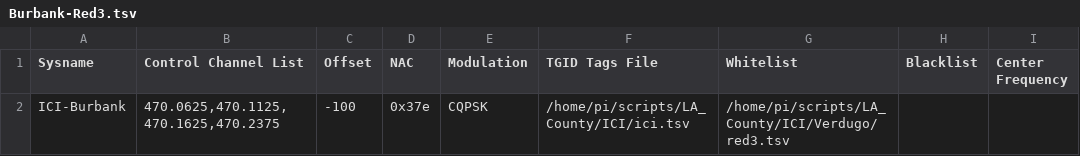
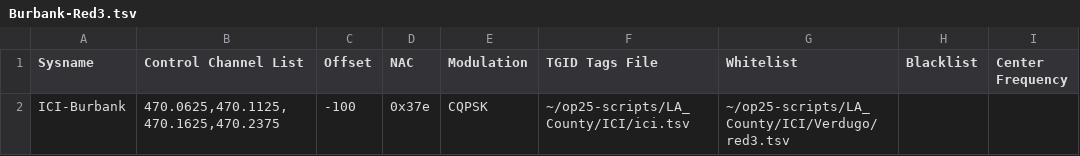
Before and after one commit to mholt-io/op25-scripts, a TSV file: LA_COUNTY/ICI/Verdugo/Burbank/Burbank-Red3.tsv, drawn as a sheet.

```diff
--- a/LA_COUNTY/ICI/Verdugo/Burbank/Burbank-Red3.tsv
+++ b/LA_COUNTY/ICI/Verdugo/Burbank/Burbank-Red3.tsv
@@ -1,2 +1,2 @@
 Sysname	Control Channel List	Offset	NAC	Modulation	TGID Tags File	Whitelist	Blacklist	Center Frequency
-ICI-Burbank	470.0625,470.1125,470.1625,470.2375	-100	0x37e	CQPSK	/home/pi/scripts/LA_County/ICI/ici.tsv	/home/pi/scripts/LA_County/ICI/Verdugo/red3.tsv		
+ICI-Burbank	470.0625,470.1125,470.1625,470.2375	-100	0x37e	CQPSK	~/op25-scripts/LA_County/ICI/ici.tsv	~/op25-scripts/LA_County/ICI/Verdugo/red3.tsv		
```
Also changed, not shown: LA_COUNTY/ICI/Verdugo/Burbank/Burbank-All.tsv, LA_COUNTY/ICI/Verdugo/Burbank/Burbank-Red1.tsv, 17 other files.
